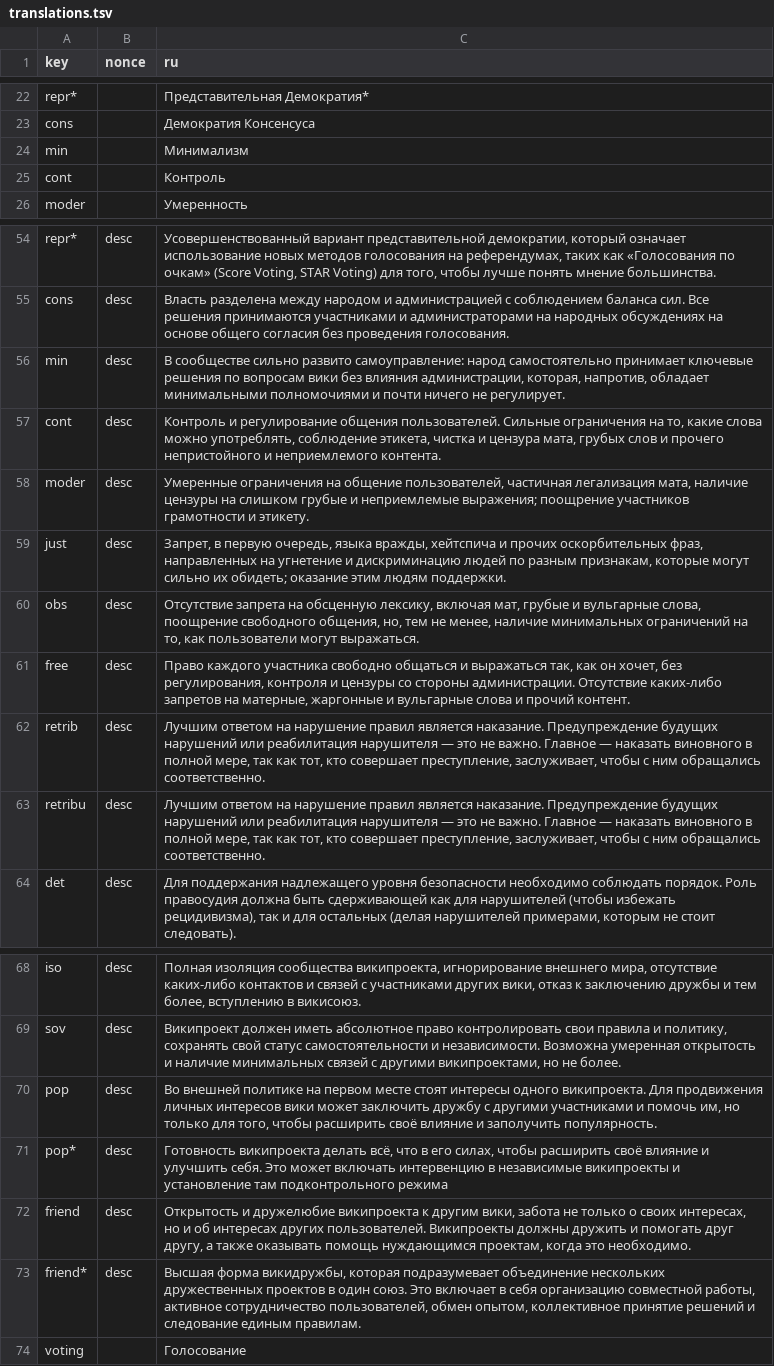
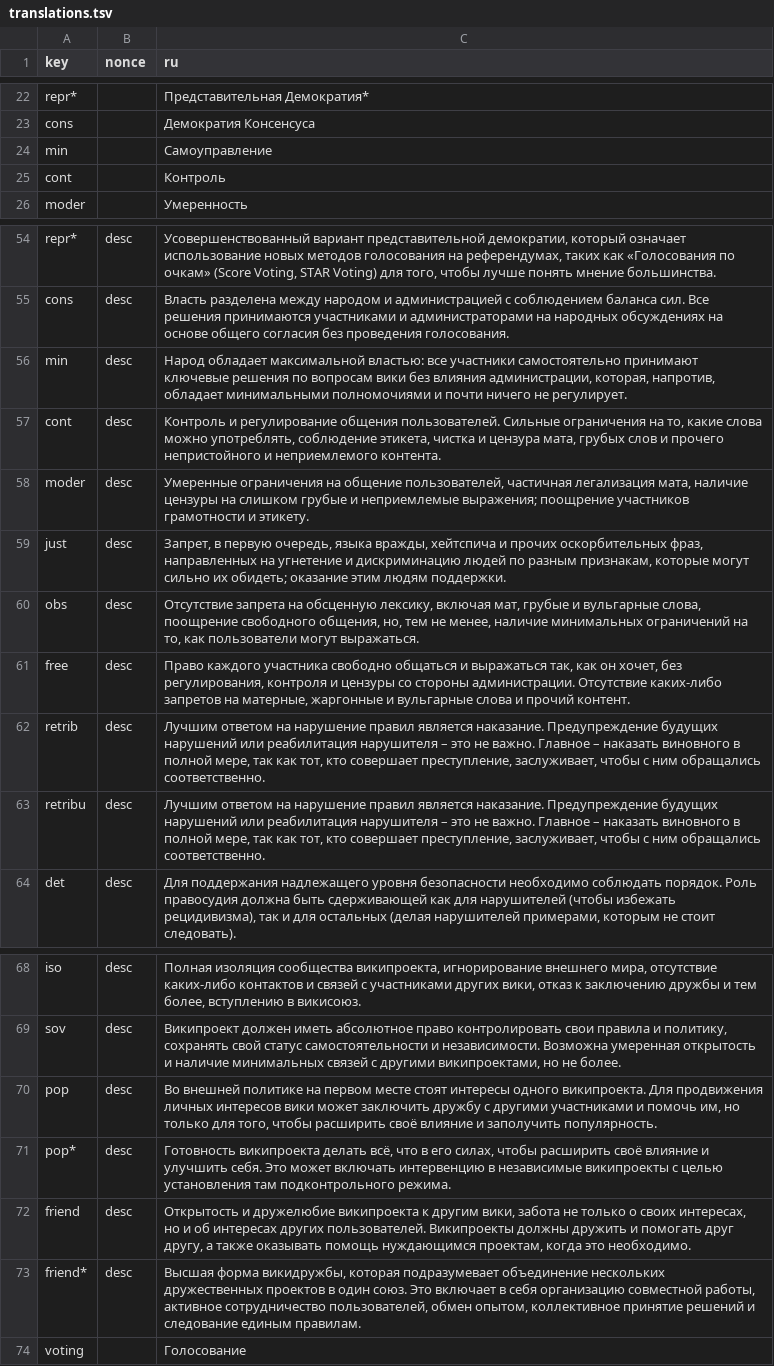
Before and after one commit to WikiCharts/wikicharts.github.io, a TSV file: translations/translations.tsv, drawn as a sheet; only a part is shown, gaps mark what is left out.

Commit message:
Update translations.tsv

```diff
--- a/translations/translations.tsv
+++ b/translations/translations.tsv
@@ -23,3 +23,3 @@ repr*		Представительная Демократия*
 cons		Демократия Консенсуса
-min		Минимализм
+min		Самоуправление
 cont		Контроль
@@ -55,3 +55,3 @@ repr*	desc	Усовершенствованный вариант предста
 cons	desc	Власть разделена между народом и администрацией с соблюдением баланса сил. Все решения принимаются участниками и администраторами на народных обсуждениях на основе общего согласия без проведения голосования.
-min	desc	В сообществе сильно развито самоуправление: народ самостоятельно принимает ключевые решения по вопросам вики без влияния администрации, которая, напротив, обладает минимальными полномочиями и почти ничего не регулирует.
+min	desc	Народ обладает максимальной властью: все участники самостоятельно принимают ключевые решения по вопросам вики без влияния администрации, которая, напротив, обладает минимальными полномочиями и почти ничего не регулирует.
 cont	desc	Контроль и регулирование общения пользователей. Сильные ограничения на то, какие слова можно употреблять, соблюдение этикета, чистка и цензура мата, грубых слов и прочего непристойного и неприемлемого контента.
@@ -61,4 +61,4 @@ obs	desc	Отсутствие запрета на обсценную лекси
 free	desc	Право каждого участника свободно общаться и выражаться так, как он хочет, без регулирования, контроля и цензуры со стороны администрации. Отсутствие каких-либо запретов на матерные, жаргонные и вульгарные слова и прочий контент.
-retrib	desc	Лучшим ответом на нарушение правил является наказание. Предупреждение будущих нарушений или реабилитация нарушителя — это не важно. Главное — наказать виновного в полной мере, так как тот, кто совершает преступление, заслуживает, чтобы с ним обращались соответственно.
-retribu	desc	Лучшим ответом на нарушение правил является наказание. Предупреждение будущих нарушений или реабилитация нарушителя — это не важно. Главное — наказать виновного в полной мере, так как тот, кто совершает преступление, заслуживает, чтобы с ним обращались соответственно.
+retrib	desc	Лучшим ответом на нарушение правил является наказание. Предупреждение будущих нарушений или реабилитация нарушителя – это не важно. Главное – наказать виновного в полной мере, так как тот, кто совершает преступление, заслуживает, чтобы с ним обращались соответственно.
+retribu	desc	Лучшим ответом на нарушение правил является наказание. Предупреждение будущих нарушений или реабилитация нарушителя – это не важно. Главное – наказать виновного в полной мере, так как тот, кто совершает преступление, заслуживает, чтобы с ним обращались соответственно.
 det	desc	Для поддержания надлежащего уровня безопасности необходимо соблюдать порядок. Роль правосудия должна быть сдерживающей как для нарушителей (чтобы избежать рецидивизма), так и для остальных (делая нарушителей примерами, которым не стоит следовать).
@@ -70,3 +70,3 @@ sov	desc	Википроект должен иметь абсолютное пр
 pop	desc	Во внешней политике на первом месте стоят интересы одного википроекта. Для продвижения личных интересов вики может заключить дружбу с другими участниками и помочь им, но только для того, чтобы расширить своё влияние и заполучить популярность.
-pop*	desc	Готовность википроекта делать всё, что в его силах, чтобы расширить своё влияние и улучшить себя. Это может включать интервенцию в независимые википроекты и установление там подконтрольного режима
+pop*	desc	Готовность википроекта делать всё, что в его силах, чтобы расширить своё влияние и улучшить себя. Это может включать интервенцию в независимые википроекты с целью установления там подконтрольного режима.
 friend	desc	Открытость и дружелюбие википроекта к другим вики, забота не только о своих интересах, но и об интересах других пользователей. Википроекты должны дружить и помогать друг другу, а также оказывать помощь нуждающимся проектам, когда это необходимо.
```
